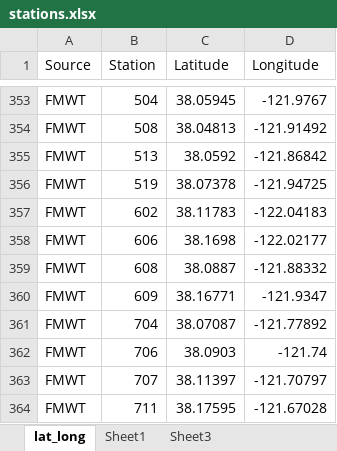
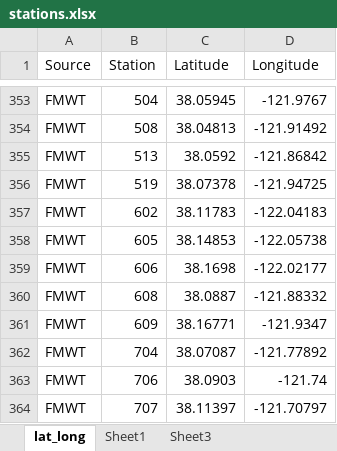
Before and after one commit to InteragencyEcologicalProgram/zooper, an Excel workbook: data-raw/stations.xlsx, sheet lat_long, drawn as a sheet; only a part is shown, gaps mark what is left out; the shorter side is filled out with more unchanged rows; values as stored, in another font and other column widths than the file's, no borders; the diff names each change by its address in the sheet, - before the commit and + after, or states it on an @@ line.

Commit message:
Adding updated EMP 2020 data and new 2020 SMSCG data, and fixed EDI links

```diff
--- a/data-raw/stations.xlsx (sheet lat_long)
+++ b/data-raw/stations.xlsx (sheet lat_long)
+row 358: FMWT | 605 | 38.14853 | -122.05738
```
Also changed, not shown: 12 other files.
